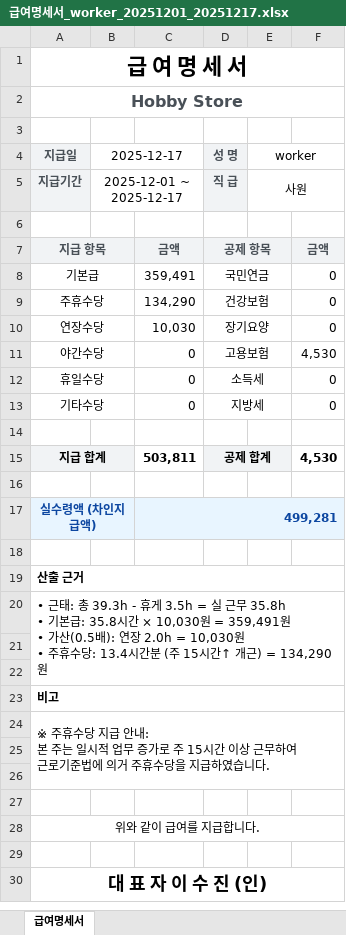
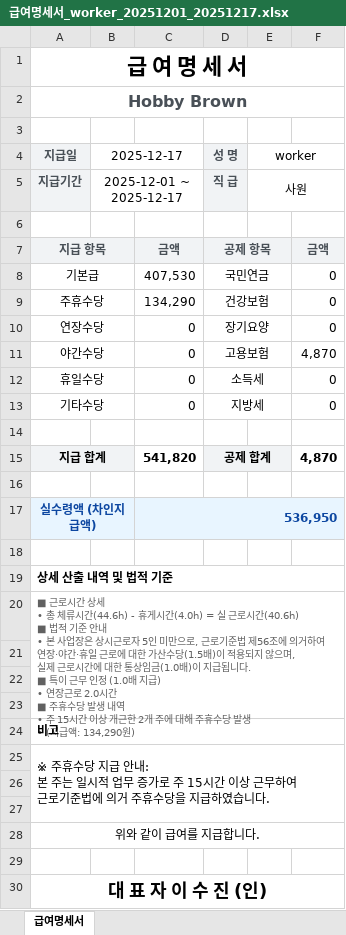
Before and after one commit to rntkdgnl932/timeclock, an Excel workbook: pay_result/급여명세서_worker_20251201_20251217.xlsx, sheet 급여명세서, drawn as a sheet; values as stored, in another font and other column widths than the file's, no borders; removed rows and columns are numbered as before the commit, all else as after; ↵ is a line break in a cell; the diff names each change by its address in the sheet, - before the commit and + after, or states it on an @@ line.

```diff
--- a/pay_result/급여명세서_worker_20251201_20251217.xlsx (sheet 급여명세서)
+++ b/pay_result/급여명세서_worker_20251201_20251217.xlsx (sheet 급여명세서)
-A2 (지급일): Hobby Store
+A2 (지급일): Hobby Brown
-C8: 359,491
+C8: 407,530
-C10: 10,030
+C10: 0
-F11: 4,530
+F11: 4,870
-C15: 503,811
+C15: 541,820
-F15: 4,530
+F15: 4,870
-C17: 499,281
+C17: 536,950
-A19 (지급일): 산출 근거
+A19 (지급일): 상세 산출 내역 및 법적 기준
-A20 (지급일): • 근태: 총 39.3h - 휴게 3.5h = 실 근무 35.8h ↵ • 기본급: 35.8시간 × 10,030원 = 359,491원 ↵ • 가산(0.5배): 연장 2.0h = 10,030원 ↵ • 주휴수당: 13.4시간분 (주 15시간↑ 개근) = 134,290원
+A20 (지급일): ■ 근로시간 상세 ↵ • 총 체류시간(44.6h) - 휴게시간(4.0h) = 실 근로시간(40.6h) ↵ ■ 법적 기준 안내 ↵ • 본 사업장은 상시근로자 5인 미만으로, 근로기준법 제56조에 의거하여 ↵ 연장·야간·휴일 근로에 대한 가산수당(1.5배)이 적용되지 않으며, ↵ 실제 근로시간에 대한 통상임금(1.0배)이 지급됩니다. ↵ ■ 특이 근무 인정 (1.0배 지급) ↵ • 연장근로 2.0시간 ↵ ■ 주휴수당 발생 내역 ↵ • 주 15시간 이상 개근한 2개 주에 대해 주휴수당 발생 ↵ • (지급액: 134,290원)
-A20 text colour: black
+A20 text colour: #616161, text size: smaller
+row 21: (empty)
-A24:F26 merged
+A25:F27 merged
-row 25: (empty)
```
Also changed, not shown: 4 other files.
